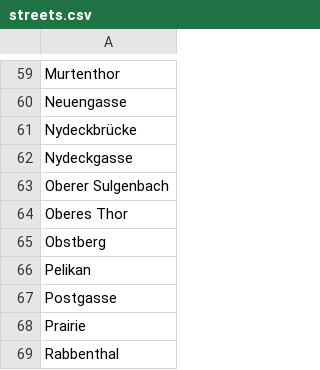
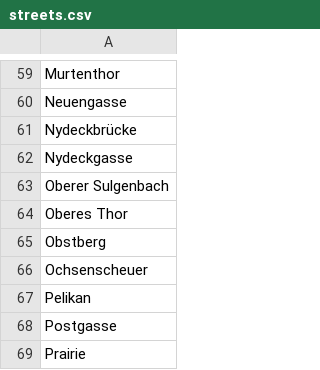
Before and after one commit to brawer/bern-addresses, a CSV file: src/streets.csv, drawn as a sheet; only a part is shown, gaps mark what is left out; the shorter side is filled out with more unchanged rows; the diff names each change by its address in the sheet, - before the commit and + after, or states it on an @@ line.

```diff
--- a/src/streets.csv
+++ b/src/streets.csv
+row 66: Ochsenscheuer
```
Also changed, not shown: src/titles.csv, 3 other files.
